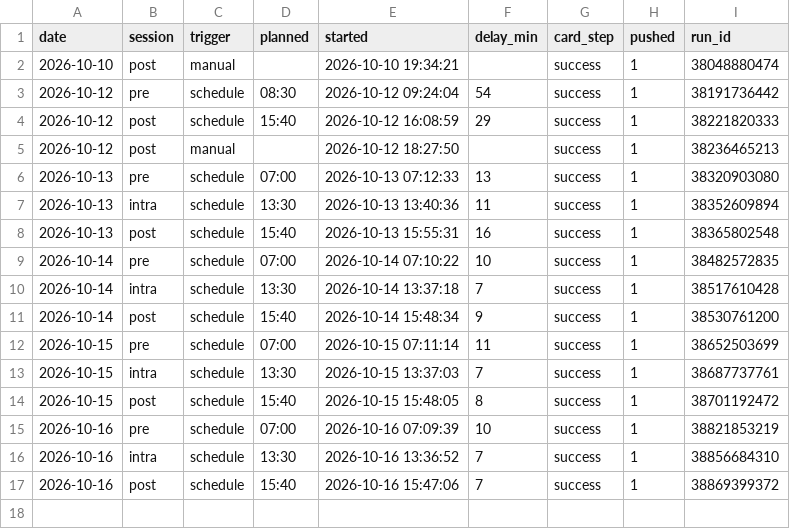
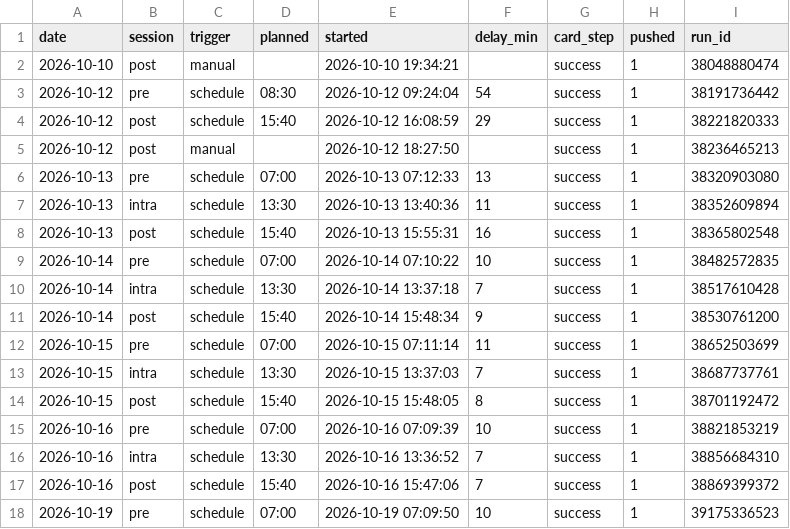
Before and after one commit to hanagar2025/Lingma-honghu-project, a CSV file: share/decision/run-log.csv, drawn as a sheet.

```diff
--- a/share/decision/run-log.csv
+++ b/share/decision/run-log.csv
@@ -17 +17,2 @@ date,session,trigger,planned,started,delay_min,card_step,pushed,run_id
 2026-10-16,post,schedule,15:40,2026-10-16 15:47:06,7,success,1,38869399372
+2026-10-19,pre,schedule,07:00,2026-10-19 07:09:50,10,success,1,39175336523
```
Also changed, not shown: 4 other files.
